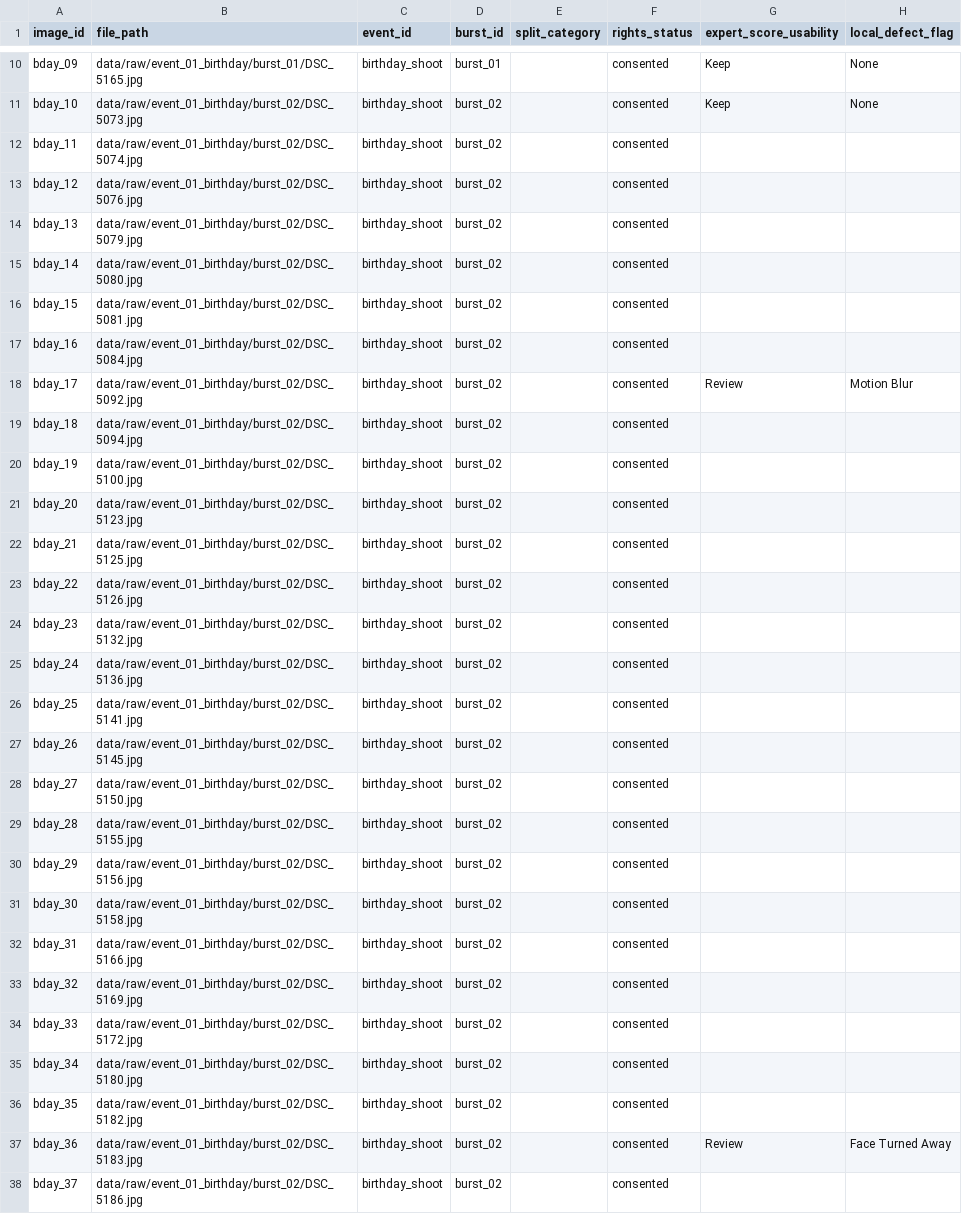
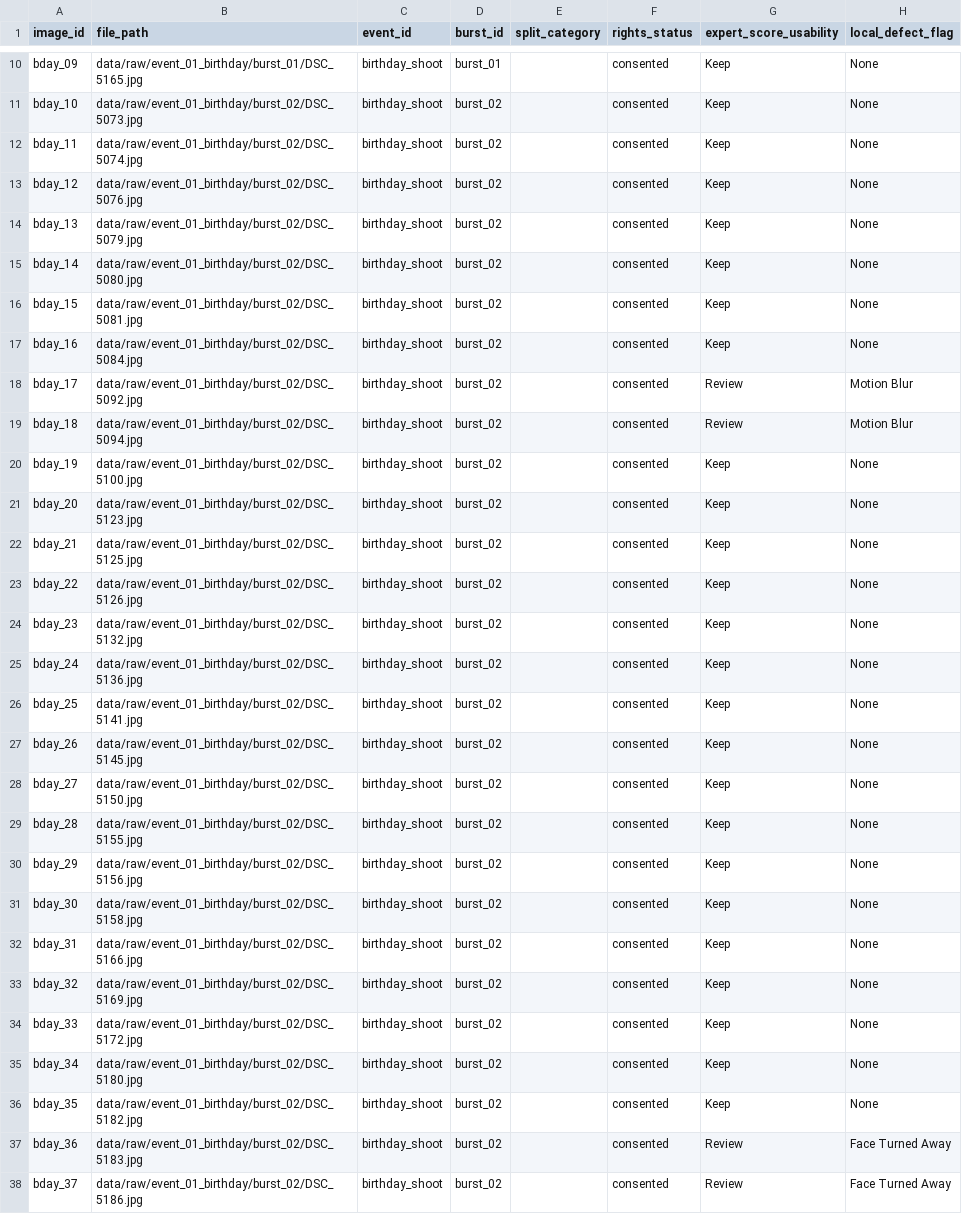
Before and after one commit to EdirithanthiriTharushaKawshalya/context-aware-iqa, a CSV file: dataset_manifest.csv, drawn as a sheet; only a part is shown, gaps mark what is left out; the diff covers the shown part only.

Commit message:
fix: correct labels in dataset_manifest.csv

```diff
--- a/dataset_manifest.csv
+++ b/dataset_manifest.csv
@@ -11,28 +11,28 @@ bday_09,data/raw/event_01_birthday/burst_01/DSC_5165.jpg,birthday_shoot,burst_01
 bday_10,data/raw/event_01_birthday/burst_02/DSC_5073.jpg,birthday_shoot,burst_02,,consented,Keep,None
-bday_11,data/raw/event_01_birthday/burst_02/DSC_5074.jpg,birthday_shoot,burst_02,,consented,,
-bday_12,data/raw/event_01_birthday/burst_02/DSC_5076.jpg,birthday_shoot,burst_02,,consented,,
-bday_13,data/raw/event_01_birthday/burst_02/DSC_5079.jpg,birthday_shoot,burst_02,,consented,,
-bday_14,data/raw/event_01_birthday/burst_02/DSC_5080.jpg,birthday_shoot,burst_02,,consented,,
-bday_15,data/raw/event_01_birthday/burst_02/DSC_5081.jpg,birthday_shoot,burst_02,,consented,,
-bday_16,data/raw/event_01_birthday/burst_02/DSC_5084.jpg,birthday_shoot,burst_02,,consented,,
+bday_11,data/raw/event_01_birthday/burst_02/DSC_5074.jpg,birthday_shoot,burst_02,,consented,Keep,None
+bday_12,data/raw/event_01_birthday/burst_02/DSC_5076.jpg,birthday_shoot,burst_02,,consented,Keep,None
+bday_13,data/raw/event_01_birthday/burst_02/DSC_5079.jpg,birthday_shoot,burst_02,,consented,Keep,None
+bday_14,data/raw/event_01_birthday/burst_02/DSC_5080.jpg,birthday_shoot,burst_02,,consented,Keep,None
+bday_15,data/raw/event_01_birthday/burst_02/DSC_5081.jpg,birthday_shoot,burst_02,,consented,Keep,None
+bday_16,data/raw/event_01_birthday/burst_02/DSC_5084.jpg,birthday_shoot,burst_02,,consented,Keep,None
 bday_17,data/raw/event_01_birthday/burst_02/DSC_5092.jpg,birthday_shoot,burst_02,,consented,Review,Motion Blur
-bday_18,data/raw/event_01_birthday/burst_02/DSC_5094.jpg,birthday_shoot,burst_02,,consented,,
-bday_19,data/raw/event_01_birthday/burst_02/DSC_5100.jpg,birthday_shoot,burst_02,,consented,,
-bday_20,data/raw/event_01_birthday/burst_02/DSC_5123.jpg,birthday_shoot,burst_02,,consented,,
-bday_21,data/raw/event_01_birthday/burst_02/DSC_5125.jpg,birthday_shoot,burst_02,,consented,,
-bday_22,data/raw/event_01_birthday/burst_02/DSC_5126.jpg,birthday_shoot,burst_02,,consented,,
-bday_23,data/raw/event_01_birthday/burst_02/DSC_5132.jpg,birthday_shoot,burst_02,,consented,,
-bday_24,data/raw/event_01_birthday/burst_02/DSC_5136.jpg,birthday_shoot,burst_02,,consented,,
-bday_25,data/raw/event_01_birthday/burst_02/DSC_5141.jpg,birthday_shoot,burst_02,,consented,,
-bday_26,data/raw/event_01_birthday/burst_02/DSC_5145.jpg,birthday_shoot,burst_02,,consented,,
-bday_27,data/raw/event_01_birthday/burst_02/DSC_5150.jpg,birthday_shoot,burst_02,,consented,,
-bday_28,data/raw/event_01_birthday/burst_02/DSC_5155.jpg,birthday_shoot,burst_02,,consented,,
-bday_29,data/raw/event_01_birthday/burst_02/DSC_5156.jpg,birthday_shoot,burst_02,,consented,,
-bday_30,data/raw/event_01_birthday/burst_02/DSC_5158.jpg,birthday_shoot,burst_02,,consented,,
-bday_31,data/raw/event_01_birthday/burst_02/DSC_5166.jpg,birthday_shoot,burst_02,,consented,,
-bday_32,data/raw/event_01_birthday/burst_02/DSC_5169.jpg,birthday_shoot,burst_02,,consented,,
-bday_33,data/raw/event_01_birthday/burst_02/DSC_5172.jpg,birthday_shoot,burst_02,,consented,,
-bday_34,data/raw/event_01_birthday/burst_02/DSC_5180.jpg,birthday_shoot,burst_02,,consented,,
-bday_35,data/raw/event_01_birthday/burst_02/DSC_5182.jpg,birthday_shoot,burst_02,,consented,,
+bday_18,data/raw/event_01_birthday/burst_02/DSC_5094.jpg,birthday_shoot,burst_02,,consented,Review,Motion Blur
+bday_19,data/raw/event_01_birthday/burst_02/DSC_5100.jpg,birthday_shoot,burst_02,,consented,Keep,None
+bday_20,data/raw/event_01_birthday/burst_02/DSC_5123.jpg,birthday_shoot,burst_02,,consented,Keep,None
+bday_21,data/raw/event_01_birthday/burst_02/DSC_5125.jpg,birthday_shoot,burst_02,,consented,Keep,None
+bday_22,data/raw/event_01_birthday/burst_02/DSC_5126.jpg,birthday_shoot,burst_02,,consented,Keep,None
+bday_23,data/raw/event_01_birthday/burst_02/DSC_5132.jpg,birthday_shoot,burst_02,,consented,Keep,None
+bday_24,data/raw/event_01_birthday/burst_02/DSC_5136.jpg,birthday_shoot,burst_02,,consented,Keep,None
+bday_25,data/raw/event_01_birthday/burst_02/DSC_5141.jpg,birthday_shoot,burst_02,,consented,Keep,None
+bday_26,data/raw/event_01_birthday/burst_02/DSC_5145.jpg,birthday_shoot,burst_02,,consented,Keep,None
+bday_27,data/raw/event_01_birthday/burst_02/DSC_5150.jpg,birthday_shoot,burst_02,,consented,Keep,None
+bday_28,data/raw/event_01_birthday/burst_02/DSC_5155.jpg,birthday_shoot,burst_02,,consented,Keep,None
+bday_29,data/raw/event_01_birthday/burst_02/DSC_5156.jpg,birthday_shoot,burst_02,,consented,Keep,None
+bday_30,data/raw/event_01_birthday/burst_02/DSC_5158.jpg,birthday_shoot,burst_02,,consented,Keep,None
+bday_31,data/raw/event_01_birthday/burst_02/DSC_5166.jpg,birthday_shoot,burst_02,,consented,Keep,None
+bday_32,data/raw/event_01_birthday/burst_02/DSC_5169.jpg,birthday_shoot,burst_02,,consented,Keep,None
+bday_33,data/raw/event_01_birthday/burst_02/DSC_5172.jpg,birthday_shoot,burst_02,,consented,Keep,None
+bday_34,data/raw/event_01_birthday/burst_02/DSC_5180.jpg,birthday_shoot,burst_02,,consented,Keep,None
+bday_35,data/raw/event_01_birthday/burst_02/DSC_5182.jpg,birthday_shoot,burst_02,,consented,Keep,None
 bday_36,data/raw/event_01_birthday/burst_02/DSC_5183.jpg,birthday_shoot,burst_02,,consented,Review,Face Turned Away
-bday_37,data/raw/event_01_birthday/burst_02/DSC_5186.jpg,birthday_shoot,burst_02,,consented,,
+bday_37,data/raw/event_01_birthday/burst_02/DSC_5186.jpg,birthday_shoot,burst_02,,consented,Review,Face Turned Away
```
Also changed, not shown: 14 edited cells elsewhere in this file.
